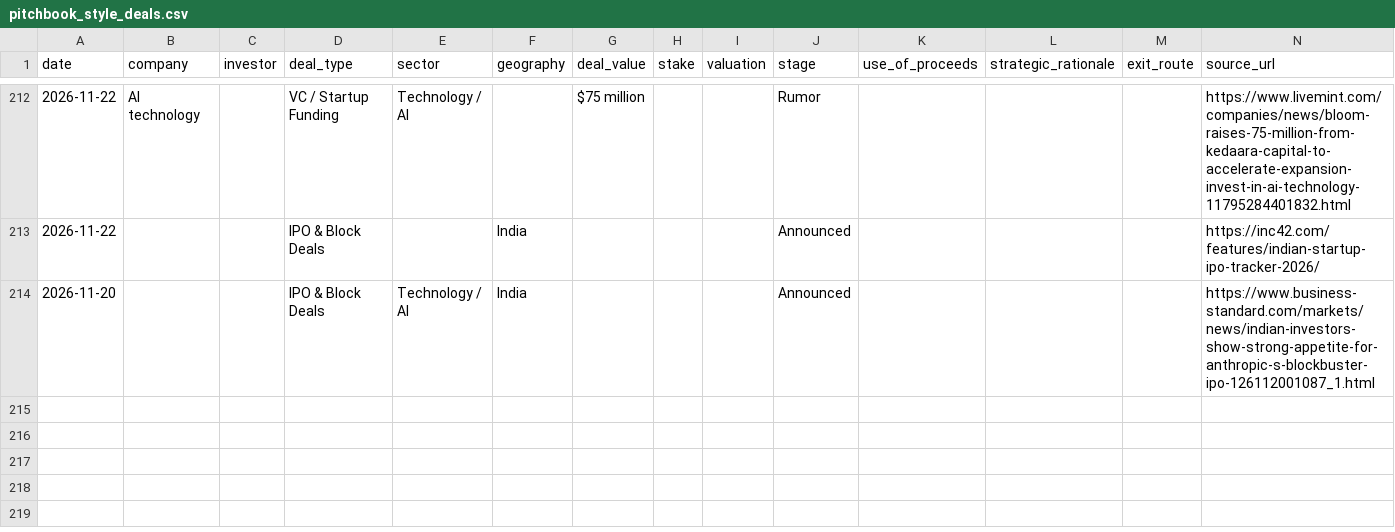
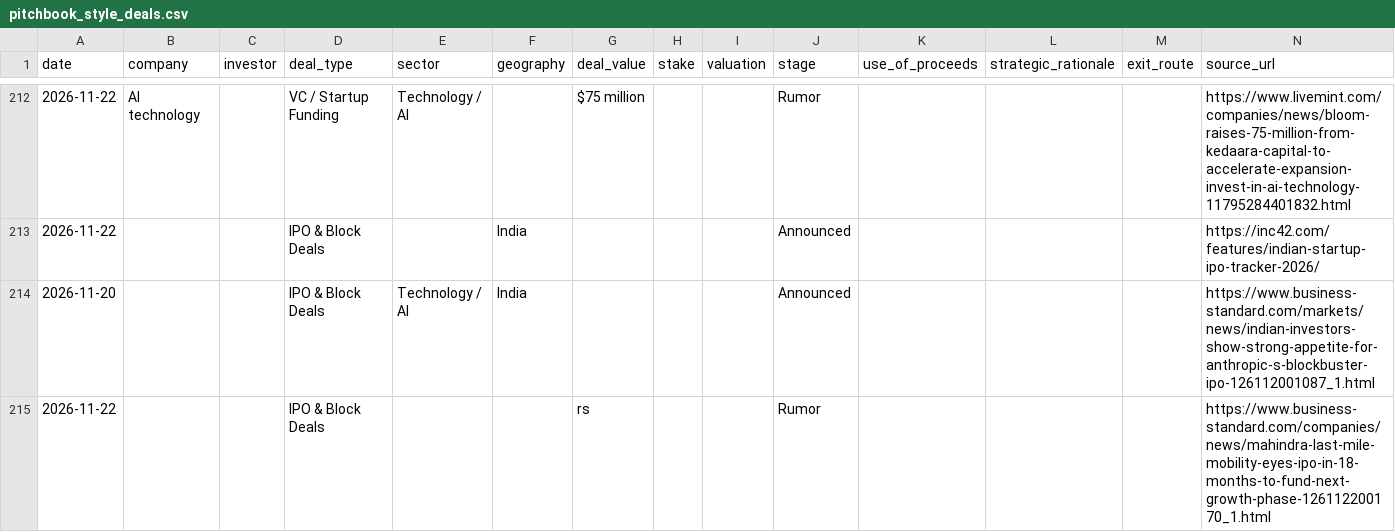
Before and after one commit to aarreev12342/morning-brief, a CSV file: data/pitchbook_style_deals.csv, drawn as a sheet; only a part is shown, gaps mark what is left out.

```diff
--- a/data/pitchbook_style_deals.csv
+++ b/data/pitchbook_style_deals.csv
@@ -214 +214,2 @@ date,company,investor,deal_type,sector,geography,deal_value,stake,valuation,stag
 2026-11-20,,,IPO & Block Deals,Technology / AI,India,,,,Announced,,,,https://www.business-standard.com/markets/news/indian-investors-show-strong-appetite-for-anthropic-s-blockbuster-ipo-126112001087_1.html
+2026-11-22,,,IPO & Block Deals,,,rs,,,Rumor,,,,https://www.business-standard.com/companies/news/mahindra-last-mile-mobility-eyes-ipo-in-18-months-to-fund-next-growth-phase-126112200170_1.html
```
Also changed, not shown: data/deals.csv.
